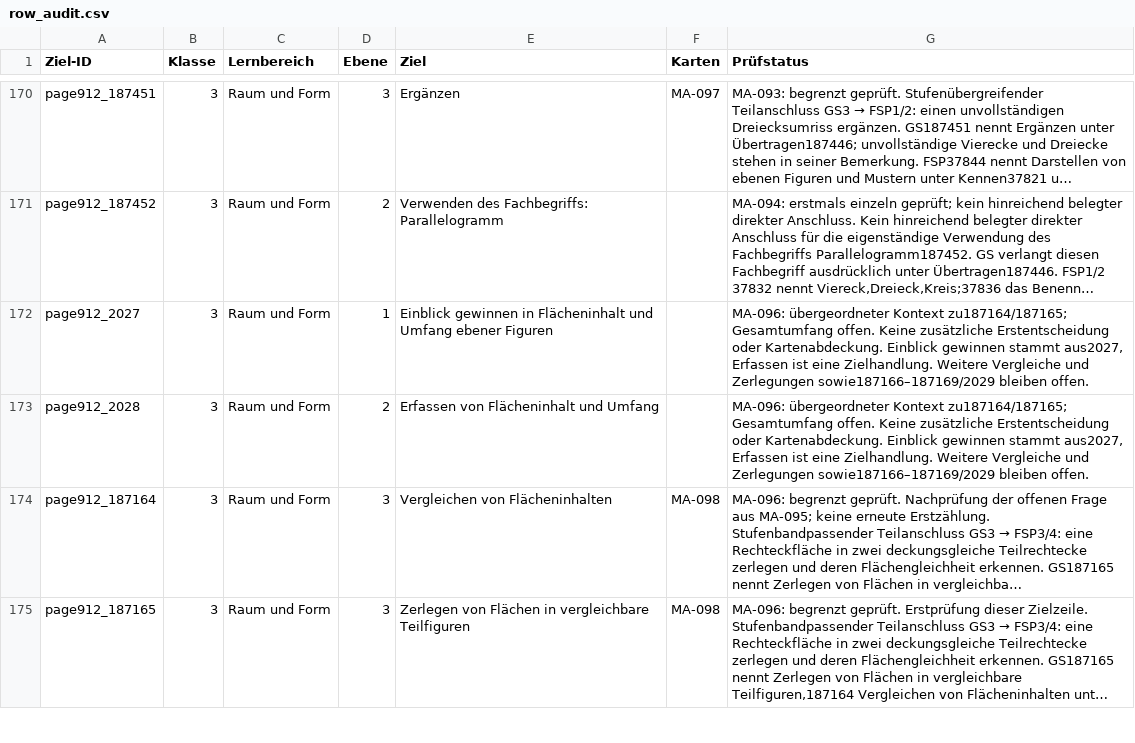
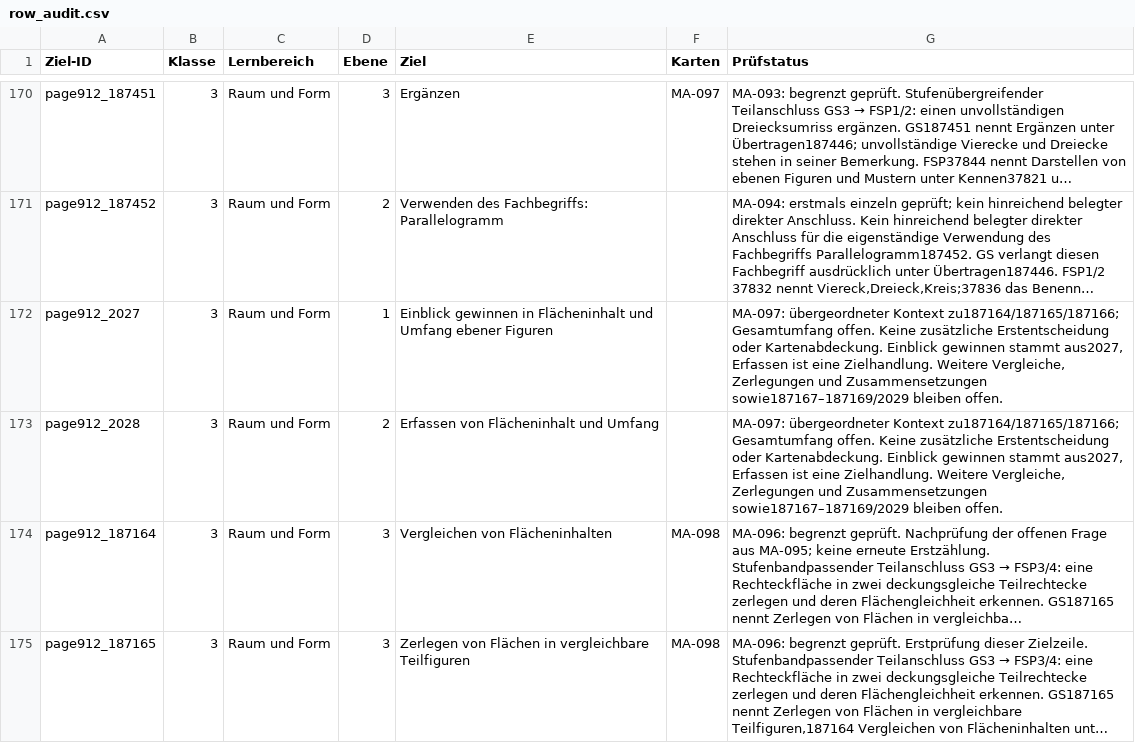
Before and after one commit to geafaellt/LernzielKompass, a CSV file: curriculum/mathematik/row_audit.csv, drawn as a sheet; only a part is shown, gaps mark what is left out; long unchanged cells end in …; the diff covers the shown part only; the diff names each change by its address in the sheet, - before the commit and + after, or states it on an @@ line.

```diff
--- a/curriculum/mathematik/row_audit.csv
+++ b/curriculum/mathematik/row_audit.csv
-G172:G173 (Prüfstatus): MA-096: übergeordneter Kontext zu187164/187165; Gesamtumfang offen. Keine zusätzliche Erstentscheidung oder Kartenabdeckung. Einblick gewinnen stammt aus2027, Erfassen ist eine Zielhandlung. Weitere Vergleiche und Zerlegungen sowie187166–187169/2029 bleiben offen.
+G172:G173 (Prüfstatus): MA-097: übergeordneter Kontext zu187164/187165/187166; Gesamtumfang offen. Keine zusätzliche Erstentscheidung oder Kartenabdeckung. Einblick gewinnen stammt aus2027, Erfassen ist eine Zielhandlung. Weitere Vergleiche, Zerlegungen und Zusammensetzungen sowie187167–187169/2029 bleiben offen.
```
Also changed, not shown: 2 edited cells elsewhere in this file, 9 other files.
